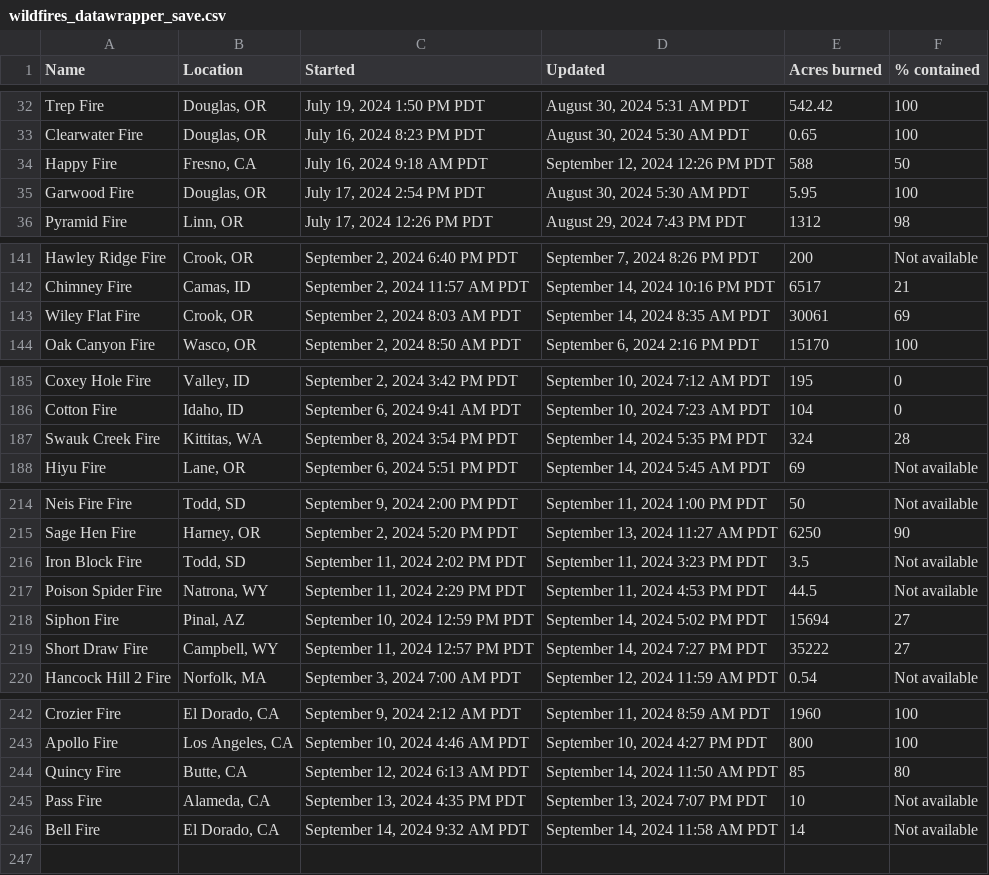
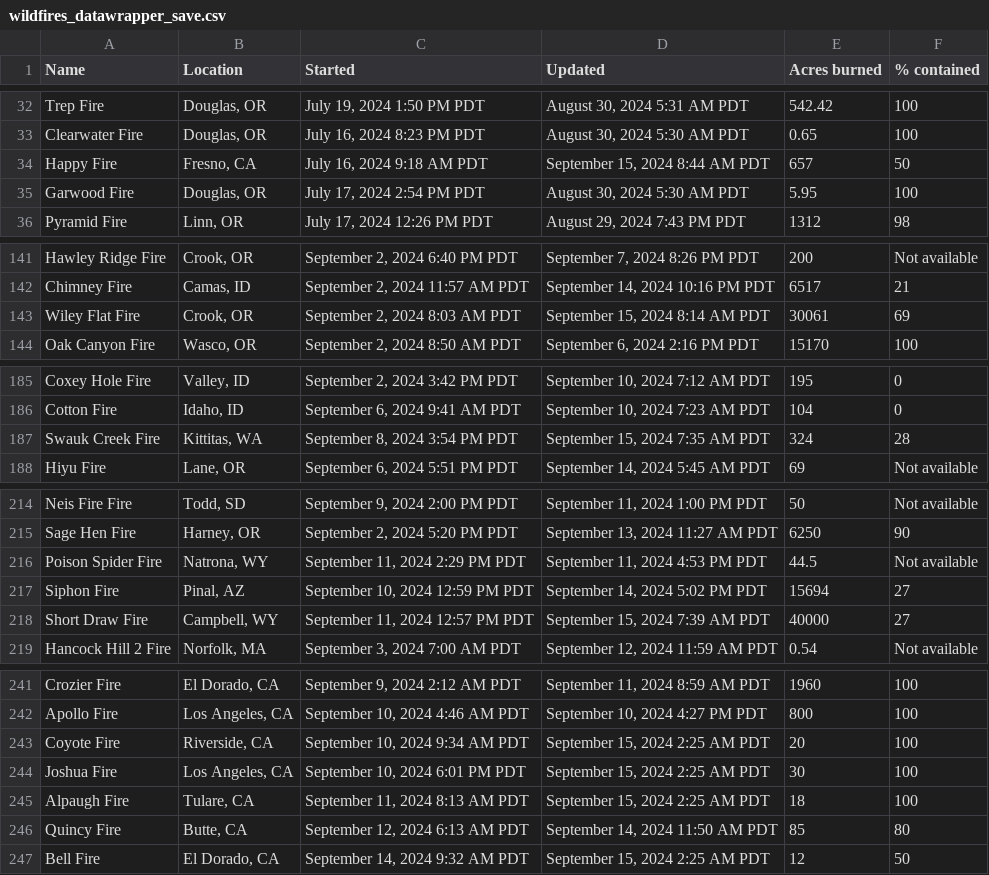
Before and after one commit to cbs-news-data/wildfire_watch, a CSV file: data/wildfires_datawrapper_save.csv, drawn as a sheet; only a part is shown, gaps mark what is left out.

```diff
--- a/data/wildfires_datawrapper_save.csv
+++ b/data/wildfires_datawrapper_save.csv
@@ -33,3 +33,3 @@ Trep Fire,"Douglas, OR","July 19, 2024 1:50 PM PDT","August 30, 2024 5:31 AM PDT
 Clearwater Fire,"Douglas, OR","July 16, 2024 8:23 PM PDT","August 30, 2024 5:30 AM PDT",0.65,100
-Happy Fire,"Fresno, CA","July 16, 2024 9:18 AM PDT","September 12, 2024 12:26 PM PDT",588,50
+Happy Fire,"Fresno, CA","July 16, 2024 9:18 AM PDT","September 15, 2024 8:44 AM PDT",657,50
 Garwood Fire,"Douglas, OR","July 17, 2024 2:54 PM PDT","August 30, 2024 5:30 AM PDT",5.95,100
@@ -142,3 +142,3 @@ Hawley Ridge Fire,"Crook, OR","September 2, 2024 6:40 PM PDT","September 7, 2024
 Chimney Fire,"Camas, ID","September 2, 2024 11:57 AM PDT","September 14, 2024 10:16 PM PDT",6517,21
-Wiley Flat Fire,"Crook, OR","September 2, 2024 8:03 AM PDT","September 14, 2024 8:35 AM PDT",30061,69
+Wiley Flat Fire,"Crook, OR","September 2, 2024 8:03 AM PDT","September 15, 2024 8:14 AM PDT",30061,69
 Oak Canyon Fire,"Wasco, OR","September 2, 2024 8:50 AM PDT","September 6, 2024 2:16 PM PDT",15170,100
@@ -186,3 +186,3 @@ Coxey Hole Fire,"Valley, ID","September 2, 2024 3:42 PM PDT","September 10, 2024
 Cotton Fire,"Idaho, ID","September 6, 2024 9:41 AM PDT","September 10, 2024 7:23 AM PDT",104,0
-Swauk Creek Fire,"Kittitas, WA","September 8, 2024 3:54 PM PDT","September 14, 2024 5:35 PM PDT",324,28
+Swauk Creek Fire,"Kittitas, WA","September 8, 2024 3:54 PM PDT","September 15, 2024 7:35 AM PDT",324,28
 Hiyu Fire,"Lane, OR","September 6, 2024 5:51 PM PDT","September 14, 2024 5:45 AM PDT",69,Not available
@@ -215,6 +215,5 @@ Neis Fire Fire,"Todd, SD","September 9, 2024 2:00 PM PDT","September 11, 2024 1:
 Sage Hen Fire,"Harney, OR","September 2, 2024 5:20 PM PDT","September 13, 2024 11:27 AM PDT",6250,90
-Iron Block Fire,"Todd, SD","September 11, 2024 2:02 PM PDT","September 11, 2024 3:23 PM PDT",3.5,Not available
 Poison Spider Fire,"Natrona, WY","September 11, 2024 2:29 PM PDT","September 11, 2024 4:53 PM PDT",44.5,Not available
 Siphon Fire,"Pinal, AZ","September 10, 2024 12:59 PM PDT","September 14, 2024 5:02 PM PDT",15694,27
-Short Draw Fire,"Campbell, WY","September 11, 2024 12:57 PM PDT","September 14, 2024 7:27 PM PDT",35222,27
+Short Draw Fire,"Campbell, WY","September 11, 2024 12:57 PM PDT","September 15, 2024 7:39 AM PDT",40000,27
 Hancock Hill 2 Fire,"Norfolk, MA","September 3, 2024 7:00 AM PDT","September 12, 2024 11:59 AM PDT",0.54,Not available
@@ -243,4 +242,6 @@ Crozier Fire,"El Dorado, CA","September 9, 2024 2:12 AM PDT","September 11, 2024
 Apollo Fire,"Los Angeles, CA","September 10, 2024 4:46 AM PDT","September 10, 2024 4:27 PM PDT",800,100
+Coyote Fire,"Riverside, CA","September 10, 2024 9:34 AM PDT","September 15, 2024 2:25 AM PDT",20,100
+Joshua Fire,"Los Angeles, CA","September 10, 2024 6:01 PM PDT","September 15, 2024 2:25 AM PDT",30,100
+Alpaugh Fire,"Tulare, CA","September 11, 2024 8:13 AM PDT","September 15, 2024 2:25 AM PDT",18,100
 Quincy Fire,"Butte, CA","September 12, 2024 6:13 AM PDT","September 14, 2024 11:50 AM PDT",85,80
-Pass Fire,"Alameda, CA","September 13, 2024 4:35 PM PDT","September 13, 2024 7:07 PM PDT",10,Not available
-Bell Fire,"El Dorado, CA","September 14, 2024 9:32 AM PDT","September 14, 2024 11:58 AM PDT",14,Not available
+Bell Fire,"El Dorado, CA","September 14, 2024 9:32 AM PDT","September 15, 2024 2:25 AM PDT",12,50
```
Also changed, not shown: data/wildfires_save.csv, 4 other files.
